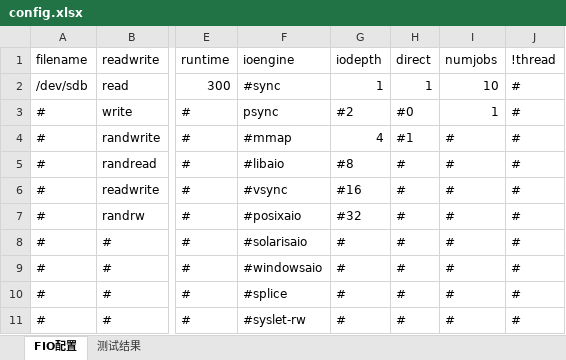
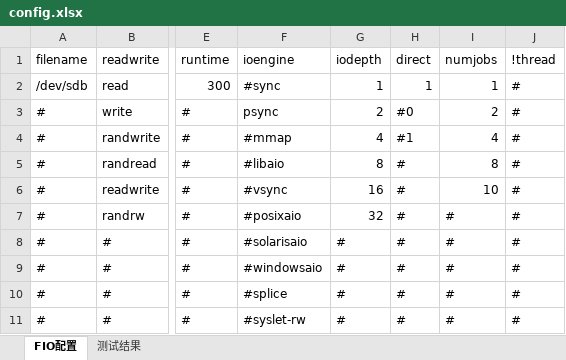
Before and after one commit to houchuanhao/fio_script, an Excel workbook: config.xlsx, sheet FIO配置, drawn as a sheet; only a part is shown, gaps mark what is left out; values as stored, in another font and other column widths than the file's, no borders; the diff names each change by its address in the sheet, - before the commit and + after, or states it on an @@ line.

```diff
--- a/config.xlsx (sheet FIO配置)
+++ b/config.xlsx (sheet FIO配置)
-I2 (numjobs): 10
+I2 (numjobs): 1
-G3 (iodepth): #2
+G3 (iodepth): 2
-I3 (numjobs): 1
+I3 (numjobs): 2
-I4 (numjobs): #
+I4 (numjobs): 4
-G5 (iodepth): #8
+G5 (iodepth): 8
-I5 (numjobs): #
+I5 (numjobs): 8
-G6 (iodepth): #16
+G6 (iodepth): 16
-I6 (numjobs): #
+I6 (numjobs): 10
-G7 (iodepth): #32
+G7 (iodepth): 32
```
Also changed, not shown: 1 other file.
